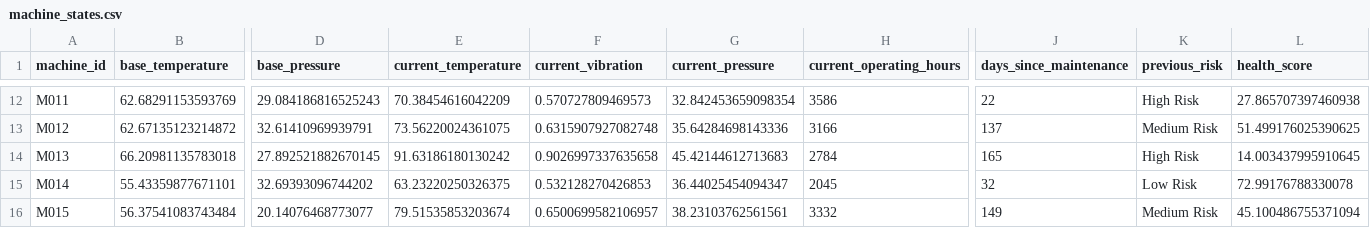
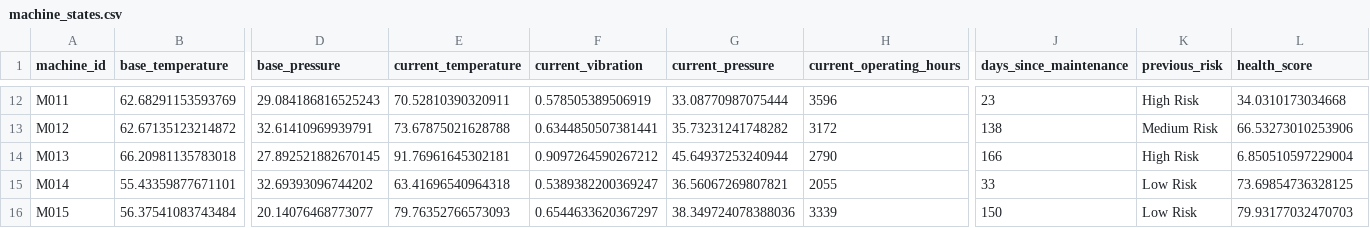
Before and after one commit to fayizafarooq/predictive-maintenance, a CSV file: notebooks/machine_states.csv, drawn as a sheet; only a part is shown, gaps mark what is left out; the diff covers the shown part only; the diff names each change by its address in the sheet, - before the commit and + after, or states it on an @@ line.

```diff
--- a/notebooks/machine_states.csv
+++ b/notebooks/machine_states.csv
-E12 (current_temperature): 70.38454616042209
+E12 (current_temperature): 70.52810390320911
-F12 (current_vibration): 0.570727809469573
+F12 (current_vibration): 0.578505389506919
-G12 (current_pressure): 32.842453659098354
+G12 (current_pressure): 33.08770987075444
-H12 (current_operating_hours): 3586
+H12 (current_operating_hours): 3596
-J12 (days_since_maintenance): 22
+J12 (days_since_maintenance): 23
-L12 (health_score): 27.865707397460938
+L12 (health_score): 34.0310173034668
-E13 (current_temperature): 73.56220024361075
+E13 (current_temperature): 73.67875021628788
-F13 (current_vibration): 0.6315907927082748
+F13 (current_vibration): 0.6344850507381441
-G13 (current_pressure): 35.64284698143336
+G13 (current_pressure): 35.73231241748282
-H13 (current_operating_hours): 3166
+H13 (current_operating_hours): 3172
-J13 (days_since_maintenance): 137
+J13 (days_since_maintenance): 138
-L13 (health_score): 51.499176025390625
+L13 (health_score): 66.53273010253906
-E14 (current_temperature): 91.63186180130242
+E14 (current_temperature): 91.76961645302181
-F14 (current_vibration): 0.9026997337635658
+F14 (current_vibration): 0.9097264590267212
-G14 (current_pressure): 45.42144612713683
+G14 (current_pressure): 45.64937253240944
-H14 (current_operating_hours): 2784
+H14 (current_operating_hours): 2790
-J14 (days_since_maintenance): 165
+J14 (days_since_maintenance): 166
-L14 (health_score): 14.003437995910645
+L14 (health_score): 6.850510597229004
-E15 (current_temperature): 63.23220250326375
+E15 (current_temperature): 63.41696540964318
-F15 (current_vibration): 0.532128270426853
+F15 (current_vibration): 0.5389382200369247
-G15 (current_pressure): 36.44025454094347
+G15 (current_pressure): 36.56067269807821
-H15 (current_operating_hours): 2045
+H15 (current_operating_hours): 2055
-J15 (days_since_maintenance): 32
+J15 (days_since_maintenance): 33
-L15 (health_score): 72.99176788330078
+L15 (health_score): 73.69854736328125
-E16 (current_temperature): 79.51535853203674
+E16 (current_temperature): 79.76352766573093
-F16 (current_vibration): 0.6500699582106957
+F16 (current_vibration): 0.6544633620367297
-G16 (current_pressure): 38.23103762561561
+G16 (current_pressure): 38.349724078388036
-H16 (current_operating_hours): 3332
+H16 (current_operating_hours): 3339
-J16 (days_since_maintenance): 149
+J16 (days_since_maintenance): 150
-K16 (previous_risk): Medium Risk
+K16 (previous_risk): Low Risk
-L16 (health_score): 45.100486755371094
+L16 (health_score): 79.93177032470703
```
Also changed, not shown: 145 edited cells elsewhere in this file, notebooks/equipment_failure_predictions.csv, 1 other file.
